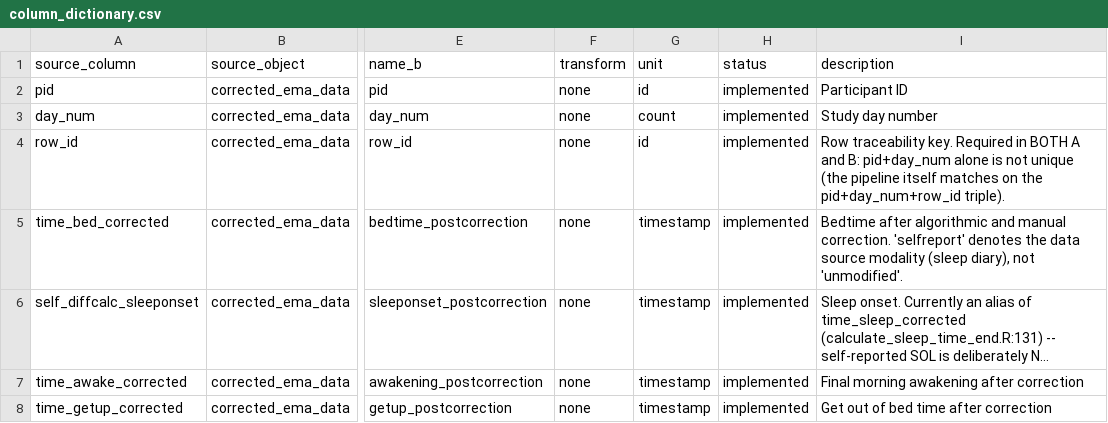
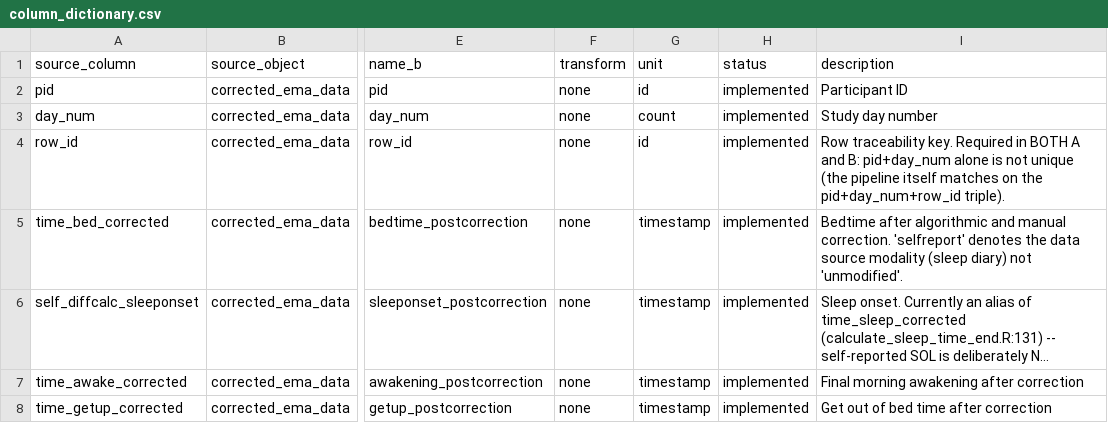
Before and after one commit to cyracaid/sleepdiary-cleaner, a CSV file: inst/extdata/column_dictionary.csv, drawn as a sheet; only a part is shown, gaps mark what is left out; long unchanged cells end in …; the diff covers the shown part only; the diff names each change by its address in the sheet, - before the commit and + after, or states it on an @@ line.

```diff
--- a/inst/extdata/column_dictionary.csv
+++ b/inst/extdata/column_dictionary.csv
-I5 (description): …modality (sleep diary), not 'unmodified'.
+I5 (description): …modality (sleep diary) not 'unmodified'.
```
Also changed, not shown: 5 added rows and 12 edited cells elsewhere in this file, 16 other files.
